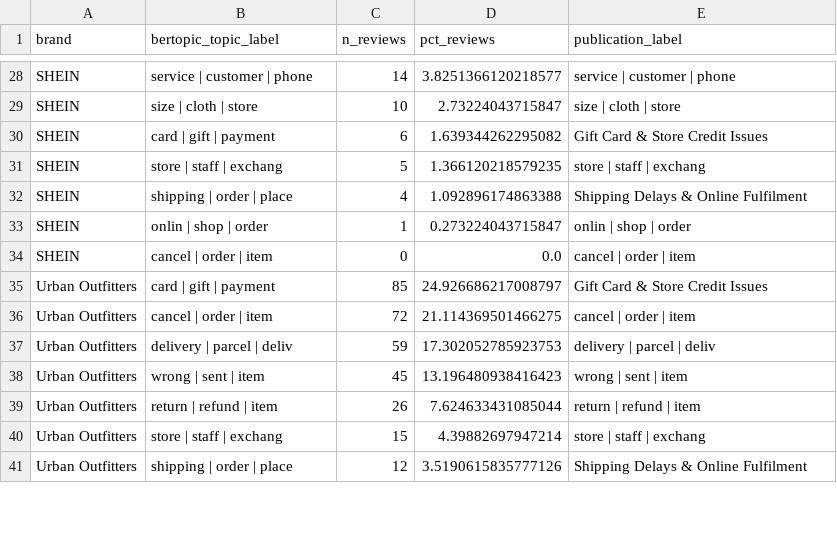
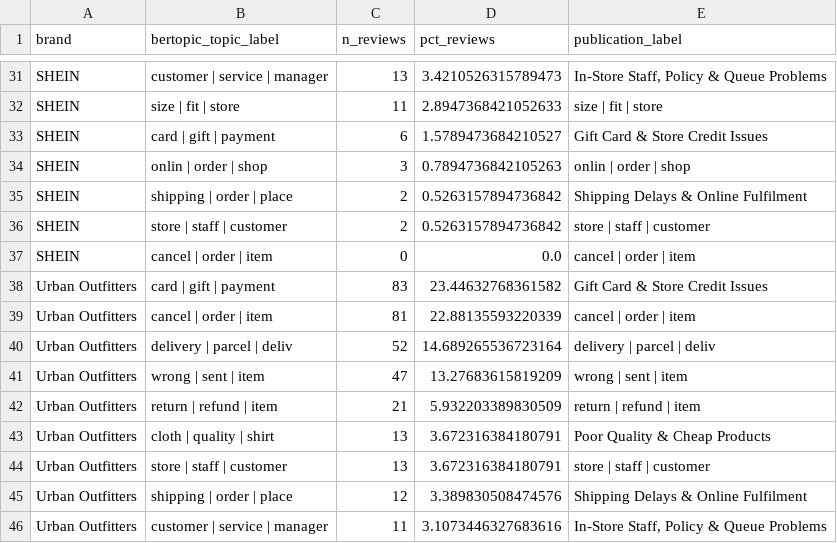
Before and after one commit to khaledaibrahim/fast-fashion-negative-engagement-study, a CSV file: outputs/tables/bertopic_distribution_by_brand.csv, drawn as a sheet; only a part is shown, gaps mark what is left out; removed rows and columns are numbered as before the commit, all else as after; the diff covers the shown part only; the diff names each change by its address in the sheet, - before the commit and + after, or states it on an @@ line.

```diff
--- a/outputs/tables/bertopic_distribution_by_brand.csv
+++ b/outputs/tables/bertopic_distribution_by_brand.csv
-B31 (bertopic_topic_label): service | customer | phone
+B31 (bertopic_topic_label): customer | service | manager
-C31 (n_reviews): 14
+C31 (n_reviews): 13
-D31 (pct_reviews): 3.8251366120218577
+D31 (pct_reviews): 3.4210526315789473
-E31 (publication_label): service | customer | phone
+E31 (publication_label): In-Store Staff, Policy & Queue Problems
-B32 (bertopic_topic_label): size | cloth | store
+B32 (bertopic_topic_label): size | fit | store
-C32 (n_reviews): 10
+C32 (n_reviews): 11
-D32 (pct_reviews): 2.73224043715847
+D32 (pct_reviews): 2.8947368421052633
-E32 (publication_label): size | cloth | store
+E32 (publication_label): size | fit | store
-D33 (pct_reviews): 1.639344262295082
+D33 (pct_reviews): 1.5789473684210527
-row 31: SHEIN | store | staff | exchang | 5 | 1.366120218579235 | store | staff | exchang
+row 34: SHEIN | onlin | order | shop | 3 | 0.7894736842105263 | onlin | order | shop
-C35 (n_reviews): 4
+C35 (n_reviews): 2
-D35 (pct_reviews): 1.092896174863388
+D35 (pct_reviews): 0.5263157894736842
-row 33: SHEIN | onlin | shop | order | 1 | 0.273224043715847 | onlin | shop | order
+row 36: SHEIN | store | staff | customer | 2 | 0.5263157894736842 | store | staff | customer
-C38 (n_reviews): 85
+C38 (n_reviews): 83
-D38 (pct_reviews): 24.926686217008797
+D38 (pct_reviews): 23.44632768361582
-C39 (n_reviews): 72
+C39 (n_reviews): 81
-D39 (pct_reviews): 21.114369501466275
+D39 (pct_reviews): 22.88135593220339
-C40 (n_reviews): 59
+C40 (n_reviews): 52
-D40 (pct_reviews): 17.302052785923753
+D40 (pct_reviews): 14.689265536723164
-C41 (n_reviews): 45
+C41 (n_reviews): 47
-D41 (pct_reviews): 13.196480938416423
+D41 (pct_reviews): 13.27683615819209
-C42 (n_reviews): 26
+C42 (n_reviews): 21
-D42 (pct_reviews): 7.624633431085044
+D42 (pct_reviews): 5.932203389830509
+row 43: Urban Outfitters | cloth | quality | shirt | 13 | 3.672316384180791 | Poor Quality & Cheap Products
-B44 (bertopic_topic_label): store | staff | exchang
+B44 (bertopic_topic_label): store | staff | customer
-C44 (n_reviews): 15
+C44 (n_reviews): 13
-D44 (pct_reviews): 4.39882697947214
+D44 (pct_reviews): 3.672316384180791
-E44 (publication_label): store | staff | exchang
+E44 (publication_label): store | staff | customer
-D45 (pct_reviews): 3.5190615835777126
+D45 (pct_reviews): 3.389830508474576
+row 46: Urban Outfitters | customer | service | manager | 11 | 3.1073446327683616 | In-Store Staff, Policy & Queue Problems
```
Also changed, not shown: 10 added rows, 8 removed rows and 53 edited cells elsewhere in this file, outputs/tables/bertopic_info.csv, outputs/tables/bertopic_terms.csv, 15 other files.
